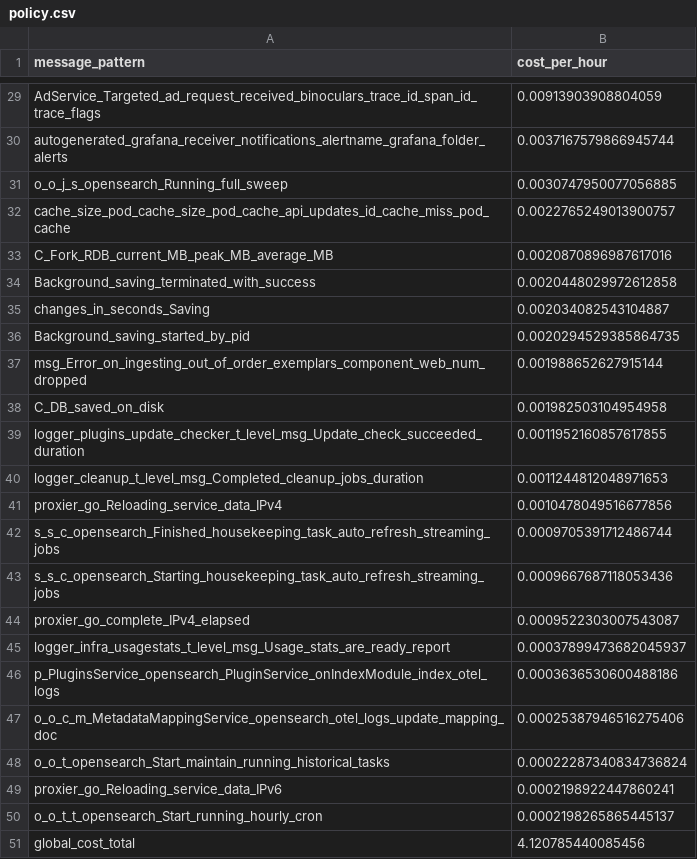
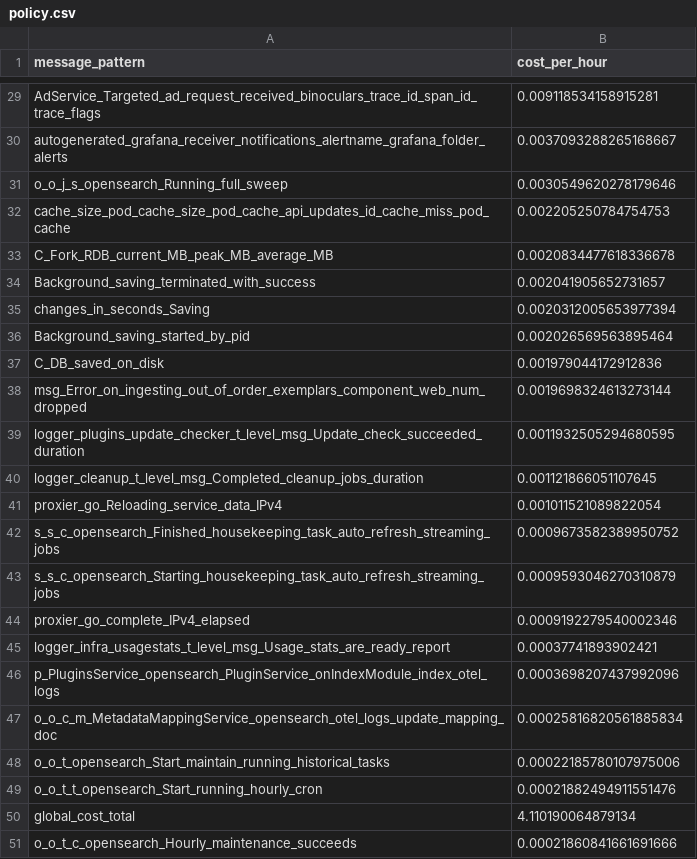
Before and after one commit to log-10x/gitops-demo, a CSV file: lookups/policy.csv, drawn as a sheet; only a part is shown, gaps mark what is left out; removed rows and columns are numbered as before the commit, all else as after; the diff covers the shown part only; the diff names each change by its address in the sheet, - before the commit and + after, or states it on an @@ line.

```diff
--- a/lookups/policy.csv
+++ b/lookups/policy.csv
-B29 (cost_per_hour): 0.00913903908804059
+B29 (cost_per_hour): 0.009118534158915281
-B30 (cost_per_hour): 0.0037167579866945744
+B30 (cost_per_hour): 0.0037093288265168667
-B31 (cost_per_hour): 0.0030747950077056885
+B31 (cost_per_hour): 0.0030549620278179646
-B32 (cost_per_hour): 0.0022765249013900757
+B32 (cost_per_hour): 0.002205250784754753
-B33 (cost_per_hour): 0.0020870896987617016
+B33 (cost_per_hour): 0.0020834477618336678
-B34 (cost_per_hour): 0.0020448029972612858
+B34 (cost_per_hour): 0.002041905652731657
-B35 (cost_per_hour): 0.002034082543104887
+B35 (cost_per_hour): 0.0020312005653977394
-B36 (cost_per_hour): 0.0020294529385864735
+B36 (cost_per_hour): 0.002026569563895464
-row 37: msg_Error_on_ingesting_out_of_order_exemplars_component_web_num_dropped | 0.001988652627915144
-B37 (cost_per_hour): 0.001982503104954958
+B37 (cost_per_hour): 0.001979044172912836
+row 38: msg_Error_on_ingesting_out_of_order_exemplars_component_web_num_dropped | 0.0019698324613273144
-B39 (cost_per_hour): 0.0011952160857617855
+B39 (cost_per_hour): 0.0011932505294680595
-B40 (cost_per_hour): 0.0011244812048971653
+B40 (cost_per_hour): 0.001121866051107645
-B41 (cost_per_hour): 0.0010478049516677856
+B41 (cost_per_hour): 0.001011521089822054
-B42 (cost_per_hour): 0.0009705391712486744
+B42 (cost_per_hour): 0.0009673582389950752
-B43 (cost_per_hour): 0.0009667687118053436
+B43 (cost_per_hour): 0.0009593046270310879
-B44 (cost_per_hour): 0.0009522303007543087
+B44 (cost_per_hour): 0.0009192279540002346
-B45 (cost_per_hour): 0.00037899473682045937
+B45 (cost_per_hour): 0.00037741893902421
-B46 (cost_per_hour): 0.0003636530600488186
+B46 (cost_per_hour): 0.0003698207437992096
-B47 (cost_per_hour): 0.00025387946516275406
+B47 (cost_per_hour): 0.00025816820561885834
-B48 (cost_per_hour): 0.00022287340834736824
+B48 (cost_per_hour): 0.00022185780107975006
-row 49: proxier_go_Reloading_service_data_IPv6 | 0.0002198922447860241
-B49 (cost_per_hour): 0.0002198265865445137
+B49 (cost_per_hour): 0.00021882494911551476
-B50 (cost_per_hour): 4.120785440085456
+B50 (cost_per_hour): 4.110190064879134
+row 51: o_o_t_c_opensearch_Hourly_maintenance_succeeds | 0.00021860841661691666
```
Also changed, not shown: 27 edited cells elsewhere in this file.
